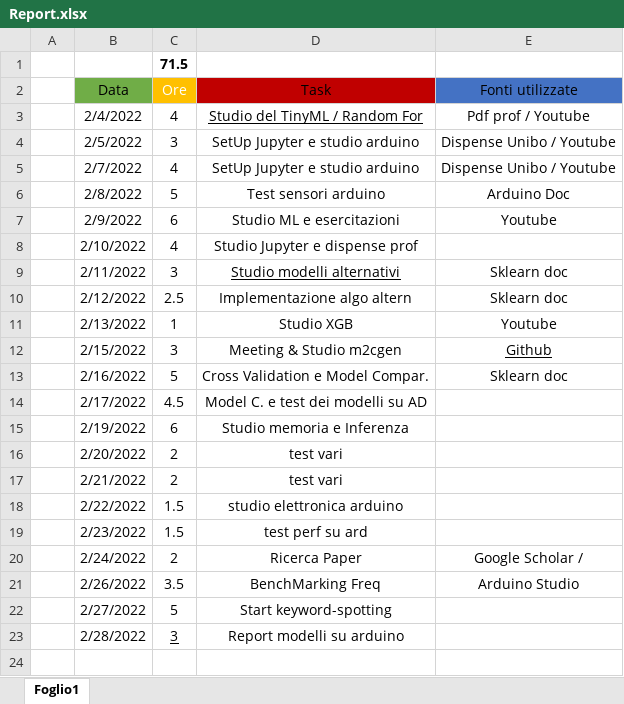
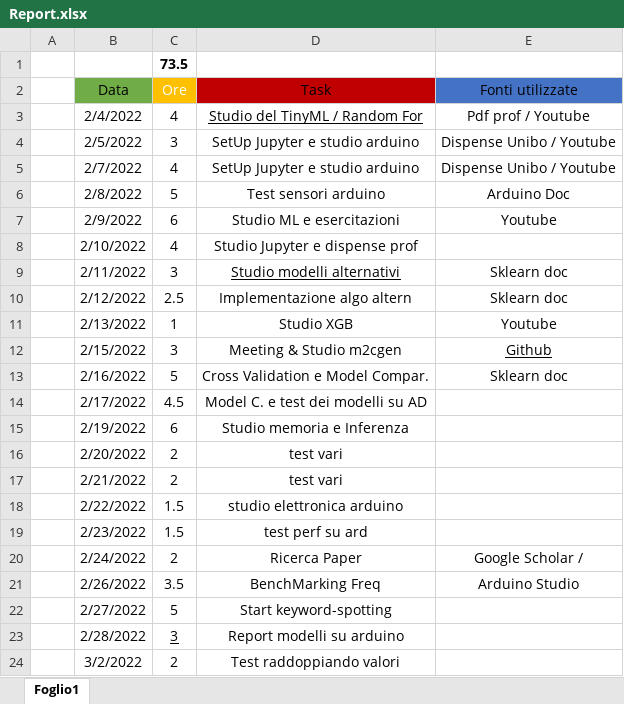
Before and after one commit to luigi-borriello00/Tiny-MachineLearning, an Excel workbook: report/Report.xlsx, sheet Foglio1, drawn as a sheet; values as stored, in another font and other column widths than the file's, no borders; table styles not drawn; the diff names each change by its address in the sheet, - before the commit and + after, or states it on an @@ line.

```diff
--- a/report/Report.xlsx (sheet Foglio1)
+++ b/report/Report.xlsx (sheet Foglio1)
-C1 (Ore): 71.5
+C1 (Ore): 73.5
+row 24:  | 3/2/2022 | 2 | Test raddoppiando valori
```
Also changed, not shown: 8 other files.
